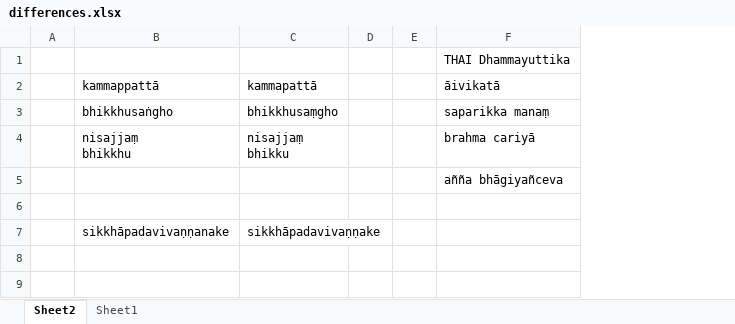
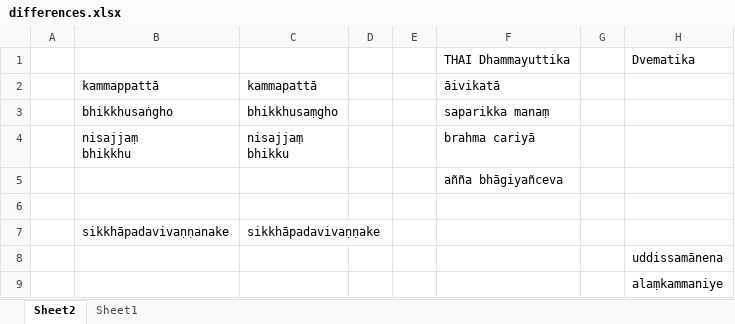
Before and after one commit to cjtoolseram/patimokkha_dict, an Excel workbook: source/differences.xlsx, sheet Sheet2, drawn as a sheet; values as stored, in another font and other column widths than the file's, no borders; the diff names each change by its address in the sheet, - before the commit and + after, or states it on an @@ line.

```diff
--- a/source/differences.xlsx (sheet Sheet2)
+++ b/source/differences.xlsx (sheet Sheet2)
+column G, empty
+column H, row 1: Dvematika
+row 8:  |  |  |  |  |  |  | uddissamānena
+row 9:  |  |  |  |  |  |  | alaṃkammaniye
```
Also changed, not shown: sheet Sheet1, 6 other files.
